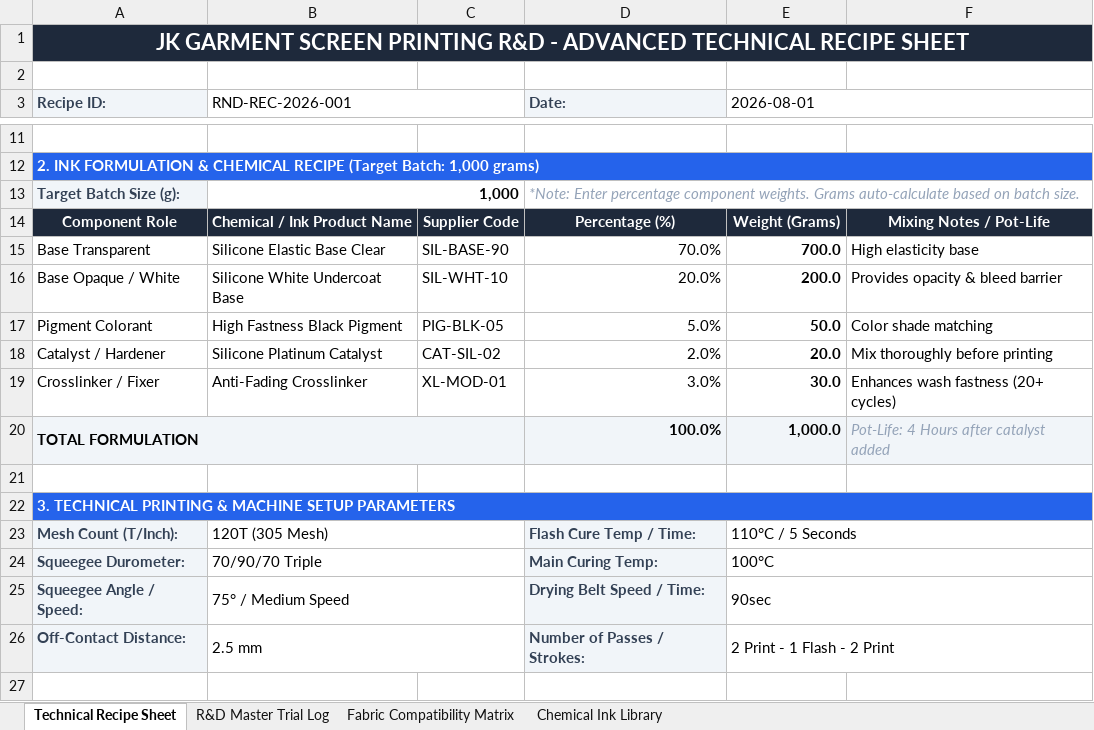
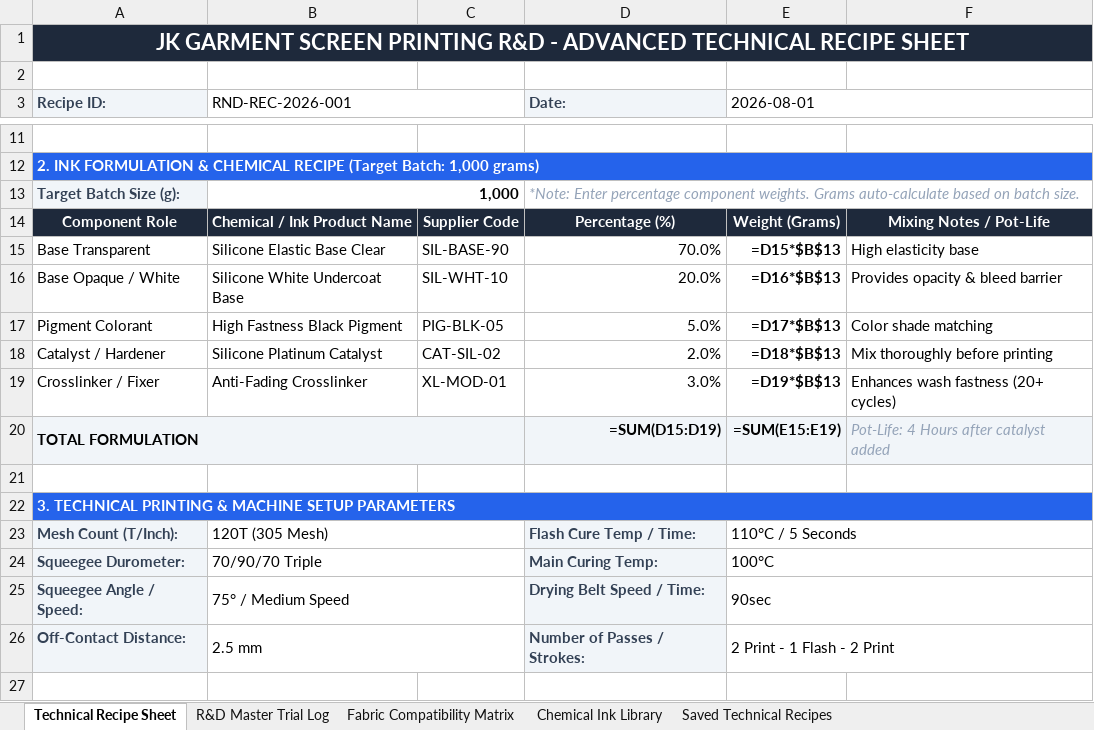
Before and after one commit to jksplab-hash/lab, an Excel workbook: Screen_Printing_RND_Technical_Library_Workbook.xlsx, sheet Technical Recipe Sheet, drawn as a sheet; only a part is shown, gaps mark what is left out; values as stored, in another font and other column widths than the file's, no borders; formulas without a stored value are shown as written; the diff names each change by its address in the sheet, - before the commit and + after, or states it on an @@ line.

```diff
--- a/Screen_Printing_RND_Technical_Library_Workbook.xlsx (sheet Technical Recipe Sheet)
+++ b/Screen_Printing_RND_Technical_Library_Workbook.xlsx (sheet Technical Recipe Sheet)
+sheet tab: Saved Technical Recipes
-E15 (2026-08-01): 700.0
+E15 (2026-08-01): =D15*$B$13
-E16 (2026-08-01): 200.0
+E16 (2026-08-01): =D16*$B$13
-E17 (2026-08-01): 50.0
+E17 (2026-08-01): =D17*$B$13
-E18 (2026-08-01): 20.0
+E18 (2026-08-01): =D18*$B$13
-E19 (2026-08-01): 30.0
+E19 (2026-08-01): =D19*$B$13
-D20 (Date:): 100.0%
+D20 (Date:): =SUM(D15:D19)
-E20 (2026-08-01): 1,000.0
+E20 (2026-08-01): =SUM(E15:E19)
```
Also changed, not shown: 1 other file.
